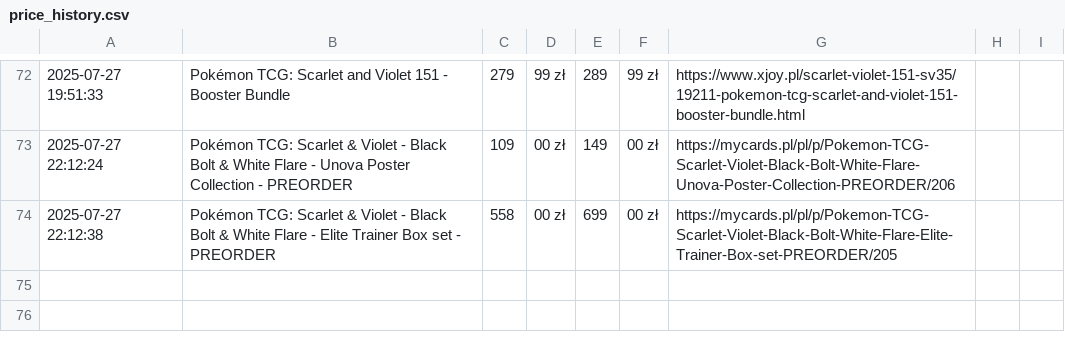
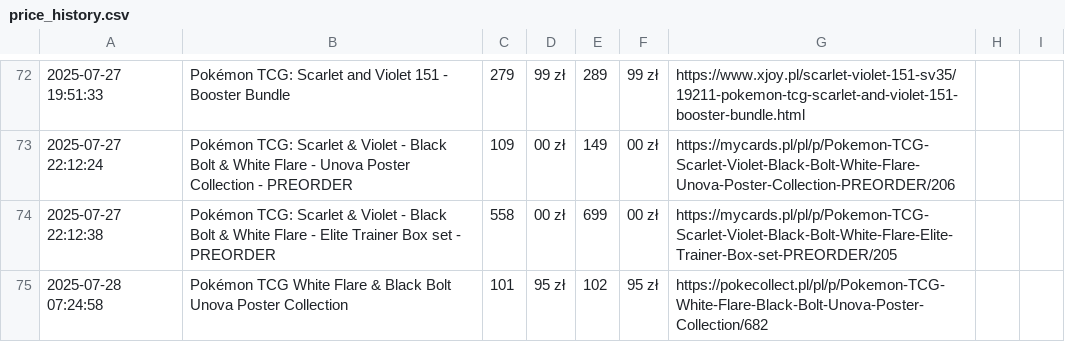
Before and after one commit to henio123/sadfgv, a CSV file: price_history.csv, drawn as a sheet; only a part is shown, gaps mark what is left out; the diff names each change by its address in the sheet, - before the commit and + after, or states it on an @@ line.

```diff
--- a/price_history.csv
+++ b/price_history.csv
+row 75: 2025-07-28 07:24:58 | Pokémon TCG White Flare & Black Bolt Unova Poster Collection | 101 | 95 zł | 102 | 95 zł | https://pokecollect.pl/pl/p/Pokemon-TCG-White-Flare-Black-Bolt-Unova-Poster-Collection/682
```
Also changed, not shown: 1 other file.
